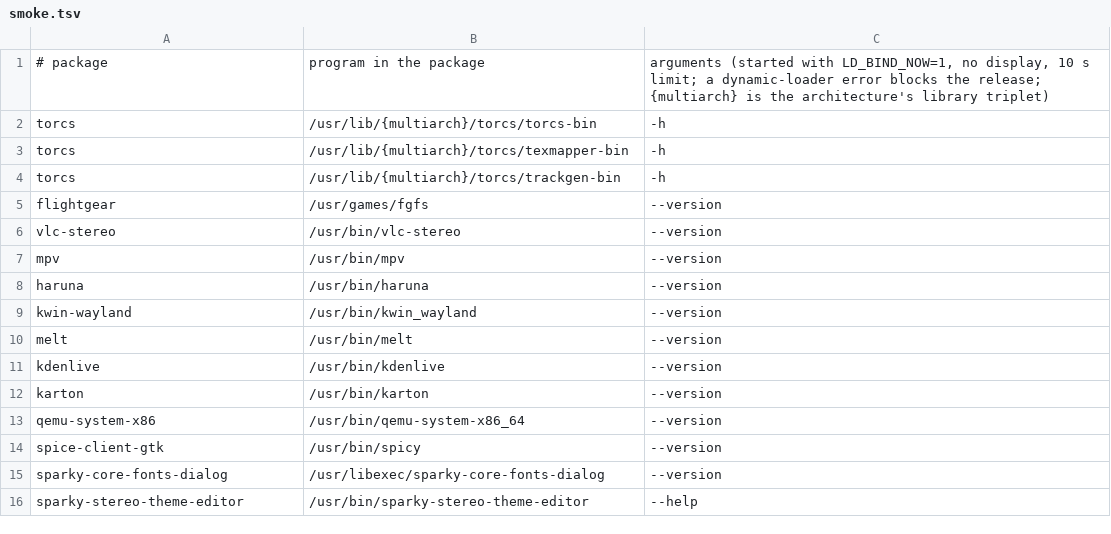
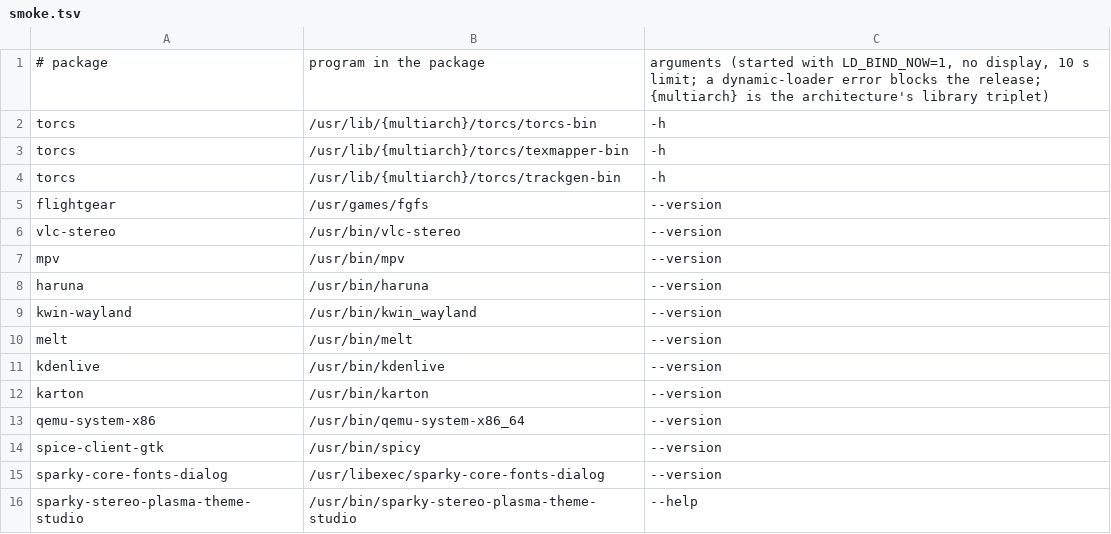
Before and after one commit to Sparky-OS/sparky-stereo-os-build, a TSV file: sparky-os/lean/smoke.tsv, drawn as a sheet.

```diff
--- a/sparky-os/lean/smoke.tsv
+++ b/sparky-os/lean/smoke.tsv
@@ -15,2 +15,2 @@ spice-client-gtk	/usr/bin/spicy	--version
 sparky-core-fonts-dialog	/usr/libexec/sparky-core-fonts-dialog	--version
-sparky-stereo-theme-editor	/usr/bin/sparky-stereo-theme-editor	--help
+sparky-stereo-plasma-theme-studio	/usr/bin/sparky-stereo-plasma-theme-studio	--help
```
Also changed, not shown: sparky-os/lists/roles.tsv, 28 other files.
